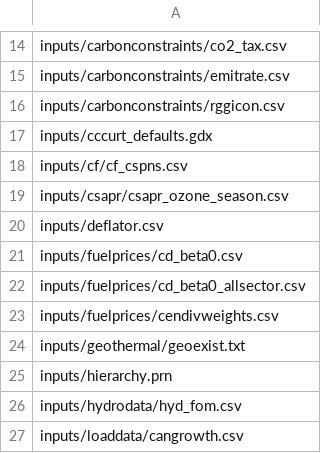
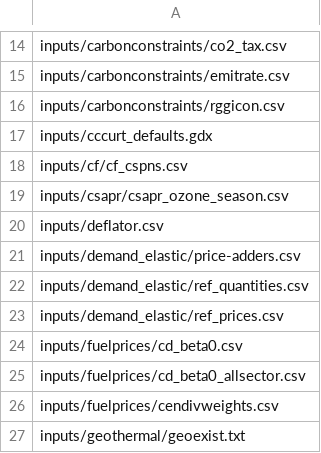
Before and after one commit to NREL/ReEDS-2.0, a CSV file: filesforbatch.csv, drawn as a sheet; only a part is shown, gaps mark what is left out; the shorter side is filled out with more unchanged rows.

Commit message:
Initial commit for elastic demand representation without the demand module
Reference prices and quantities from a benchmark solve are used to formulate a constant elasticity of demand curve inclusive of price adders. The model uses this demand curve to formulate the problem as a partial equilibrium social surplus maximization via a new constraint in c_supplymodel and a new term included in the objective function. New gms file e_export_ref_pq.gms is used to create the reference parameters for the demand curve formulation from the reference case solve. Running e_export_ref_pq.gms on the ref_seq case, ref_prices.csv and ref_quantiites.csv were computed and exported using the instructions at the beginning of e_export_ref_pq.gms .. this is still a manual operation required for each new update to the model. Give special attention to the caveats surrounding Sw_EV and Sw_EFSFlex - generally these will require separate but similar demand benefit terms in the objective function and 'binning constraints'

```diff
--- a/filesforbatch.csv
+++ b/filesforbatch.csv
@@ -20,2 +20,5 @@ inputs/csapr/csapr_ozone_season.csv
 inputs/deflator.csv
+inputs/demand_elastic/price-adders.csv
+inputs/demand_elastic/ref_quantities.csv
+inputs/demand_elastic/ref_prices.csv
 inputs/fuelprices/cd_beta0.csv
```
Also changed, not shown: cases.csv, 4 other files.
